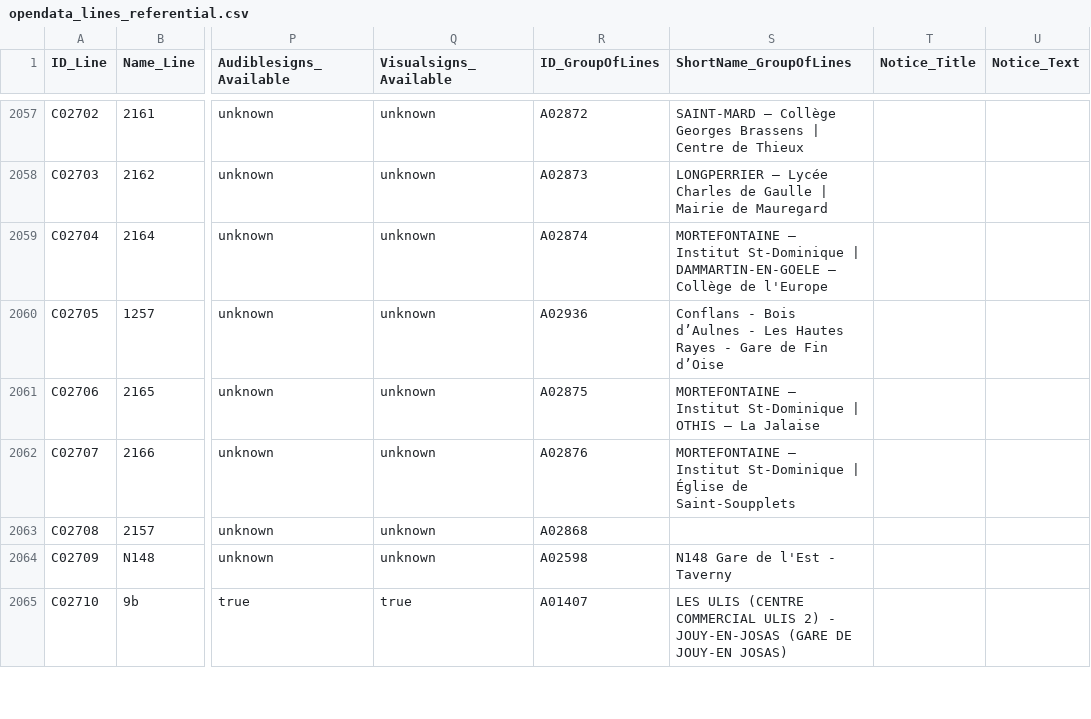
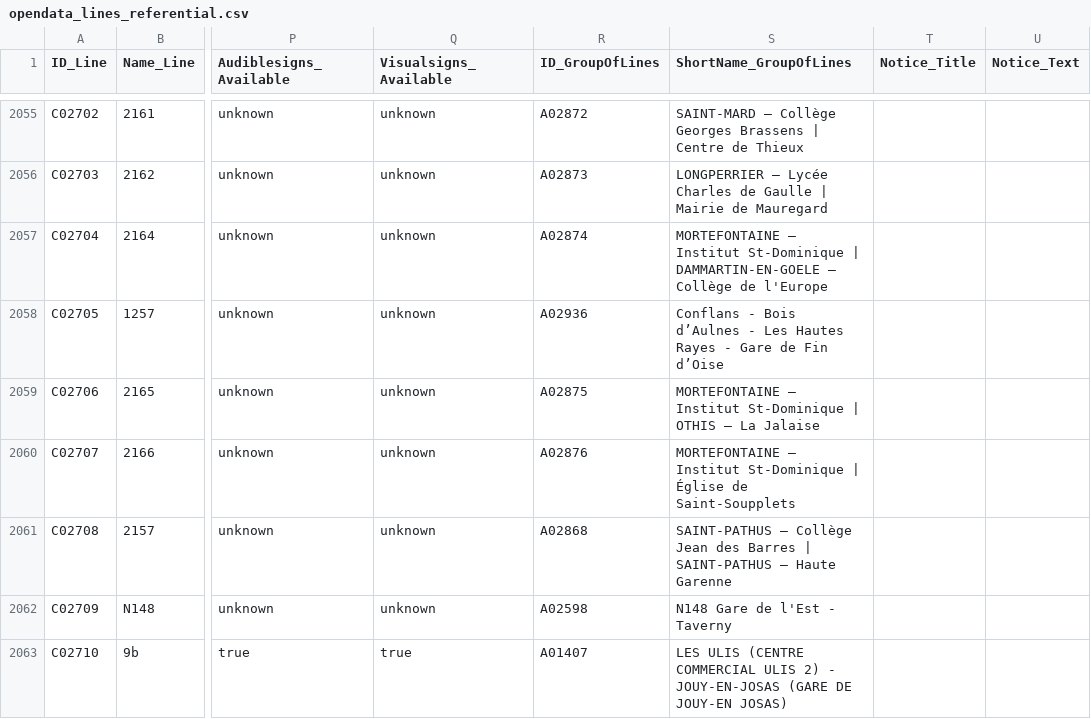
Before and after one commit to Jungle-Bus/ref-fr-STIF, a CSV file: data/opendata_lines_referential.csv, drawn as a sheet; only a part is shown, gaps mark what is left out; addresses are those after the commit; the diff covers the shown part only; the diff names each change by its address in the sheet, - before the commit and + after, or states it on an @@ line.

```diff
--- a/data/opendata_lines_referential.csv
+++ b/data/opendata_lines_referential.csv
-S2061 (ShortName_GroupOfLines): (empty)
+S2061 (ShortName_GroupOfLines): SAINT-PATHUS – Collège Jean des Barres | SAINT-PATHUS – Haute Garenne
```
Also changed, not shown: 2 removed rows and 14 edited cells elsewhere in this file, data/idf_routes.csv, data/lignes.csv, 8 other files.
